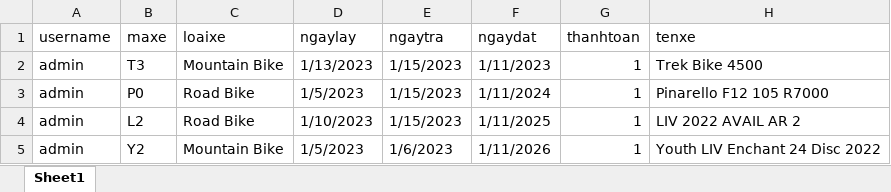
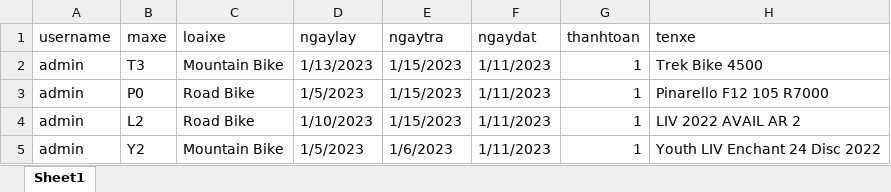
Before and after one commit to ntdat02092002/Bicycle-Rental, an Excel workbook: Bicycle-Rental/asset/History.xlsx, sheet Sheet1, drawn as a sheet; values as stored, in another font and other column widths than the file's, no borders; the diff names each change by its address in the sheet, - before the commit and + after, or states it on an @@ line.

```diff
--- a/Bicycle-Rental/asset/History.xlsx (sheet Sheet1)
+++ b/Bicycle-Rental/asset/History.xlsx (sheet Sheet1)
-F3 (ngaydat): 1/11/2024
+F3 (ngaydat): 1/11/2023
-F4 (ngaydat): 1/11/2025
+F4 (ngaydat): 1/11/2023
-F5 (ngaydat): 1/11/2026
+F5 (ngaydat): 1/11/2023
```
Also changed, not shown: 2 other files.
